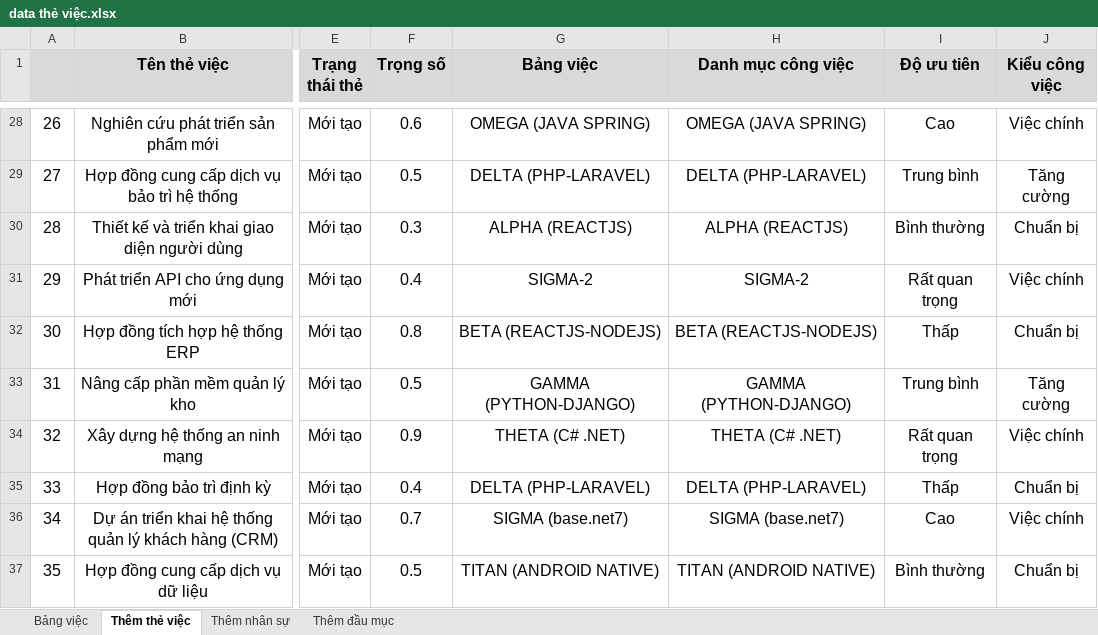
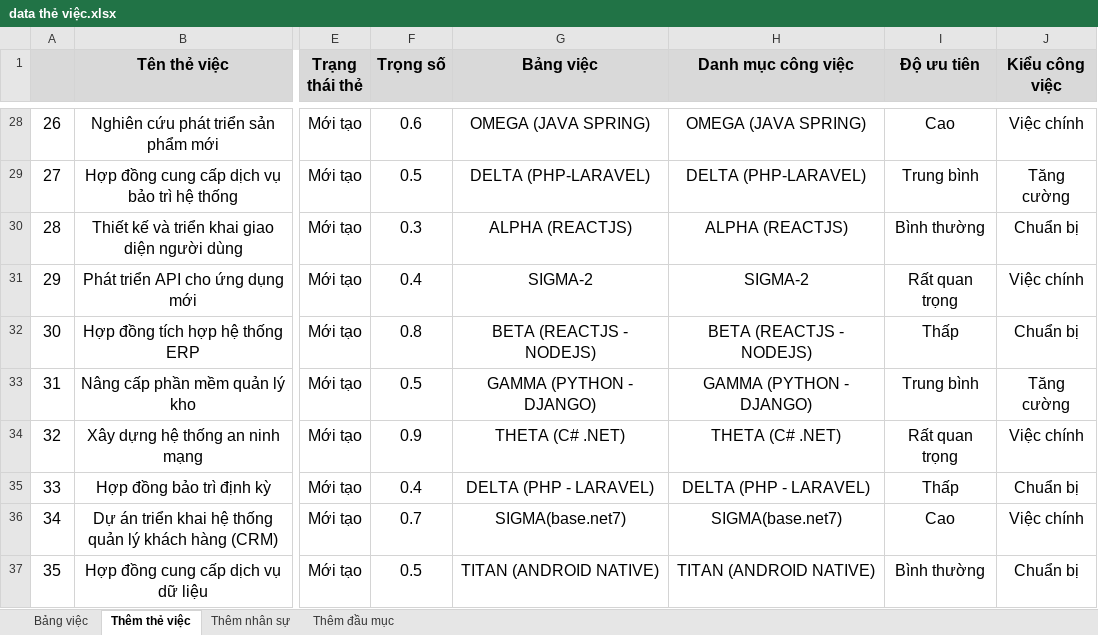
Before and after one commit to hercules3i/automation_test, an Excel workbook: data/data thẻ việc.xlsx, sheet Thêm thẻ việc, drawn as a sheet; only a part is shown, gaps mark what is left out; values as stored, in another font and other column widths than the file's, no borders; charts and pictures not drawn; the diff covers the shown part only; the diff names each change by its address in the sheet, - before the commit and + after, or states it on an @@ line.

```diff
--- a/data/data thẻ việc.xlsx (sheet Thêm thẻ việc)
+++ b/data/data thẻ việc.xlsx (sheet Thêm thẻ việc)
-G32 (Bảng việc): BETA (REACTJS-NODEJS)
+G32 (Bảng việc): BETA (REACTJS - NODEJS)
-H32 (Danh mục công việc): BETA (REACTJS-NODEJS)
+H32 (Danh mục công việc): BETA (REACTJS - NODEJS)
-G33 (Bảng việc): GAMMA (PYTHON-DJANGO)
+G33 (Bảng việc): GAMMA (PYTHON - DJANGO)
-H33 (Danh mục công việc): GAMMA (PYTHON-DJANGO)
+H33 (Danh mục công việc): GAMMA (PYTHON - DJANGO)
-G35 (Bảng việc): DELTA (PHP-LARAVEL)
+G35 (Bảng việc): DELTA (PHP - LARAVEL)
-H35 (Danh mục công việc): DELTA (PHP-LARAVEL)
+H35 (Danh mục công việc): DELTA (PHP - LARAVEL)
-G36 (Bảng việc): SIGMA (base.net7)
+G36 (Bảng việc): SIGMA(base.net7)
-H36 (Danh mục công việc): SIGMA (base.net7)
+H36 (Danh mục công việc): SIGMA(base.net7)
```
Also changed, not shown: 22 edited cells elsewhere in this sheet, sheet Thêm nhân sự, 9 other files.
